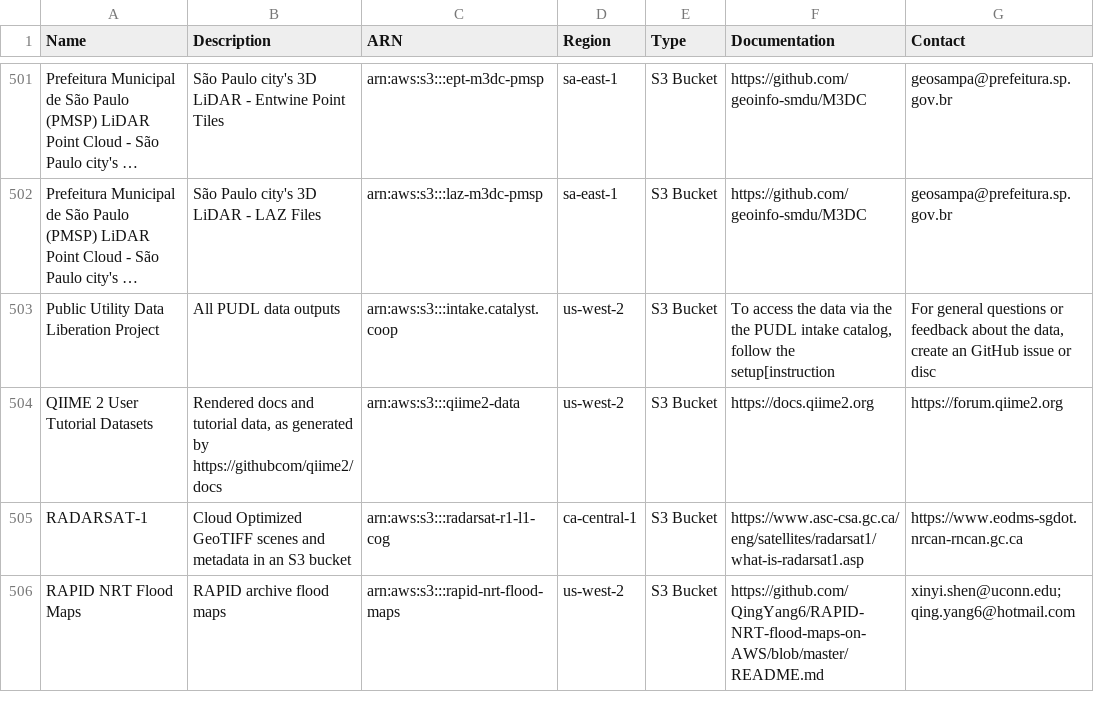
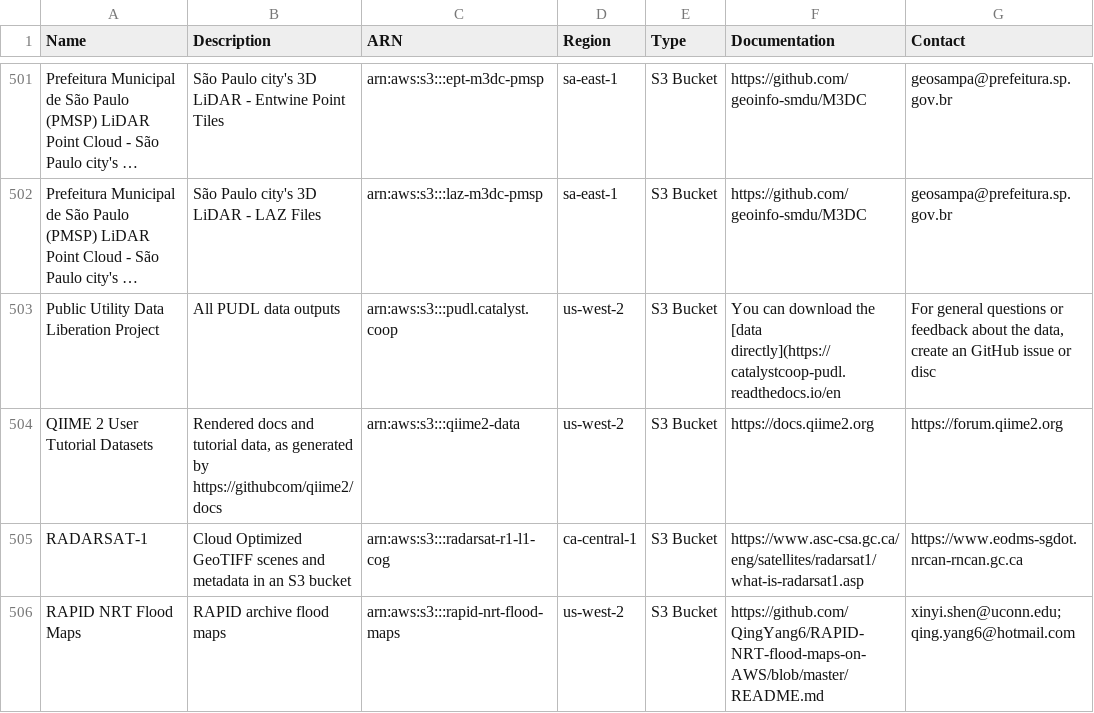
Before and after one commit to opengeos/aws-open-data-geo, a TSV file: aws_geo_datasets.tsv, drawn as a sheet; only a part is shown, gaps mark what is left out; long unchanged cells end in …; the diff names each change by its address in the sheet, - before the commit and + after, or states it on an @@ line.

```diff
--- a/aws_geo_datasets.tsv
+++ b/aws_geo_datasets.tsv
-C503 (ARN): arn:aws:s3:::intake.catalyst.coop
+C503 (ARN): arn:aws:s3:::pudl.catalyst.coop
-F503 (Documentation): To access the data via the the PUDL intake catalog, follow the setup[instruction
+F503 (Documentation): You can download the [data directly](https://catalystcoop-pudl.readthedocs.io/en
```
Also changed, not shown: 2 other files.
